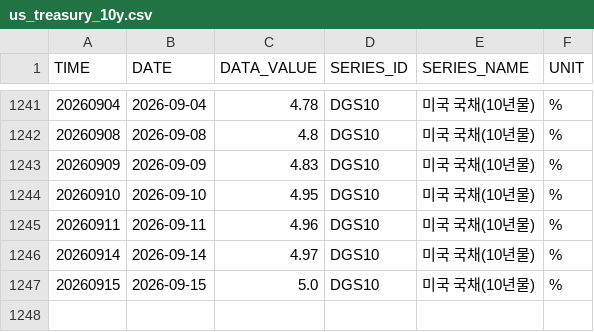
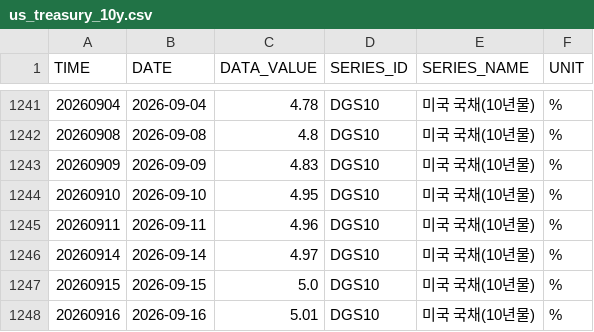
Before and after one commit to kihyunoh0317-dotcom/kho, a CSV file: us_treasury_10y.csv, drawn as a sheet; only a part is shown, gaps mark what is left out; the diff names each change by its address in the sheet, - before the commit and + after, or states it on an @@ line.

```diff
--- a/us_treasury_10y.csv
+++ b/us_treasury_10y.csv
+row 1248: 20260916 | 2026-09-16 | 5.01 | DGS10 | 미국 국채(10년물) | %
```
Also changed, not shown: ecos_corp_aa_3y.csv, ecos_ktb_10y.csv, 7 other files.
